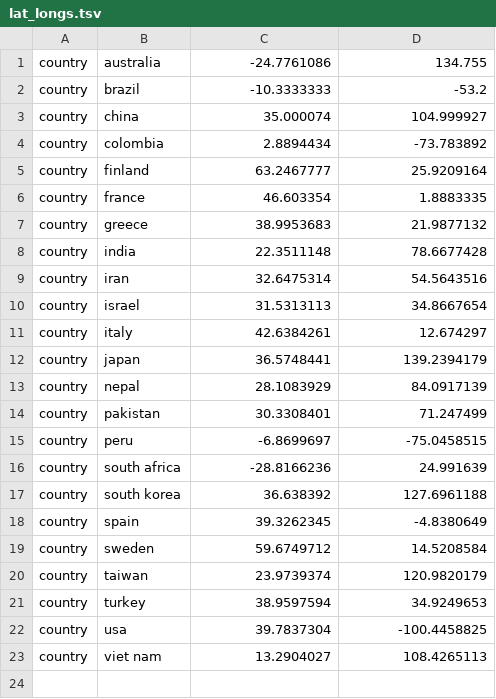
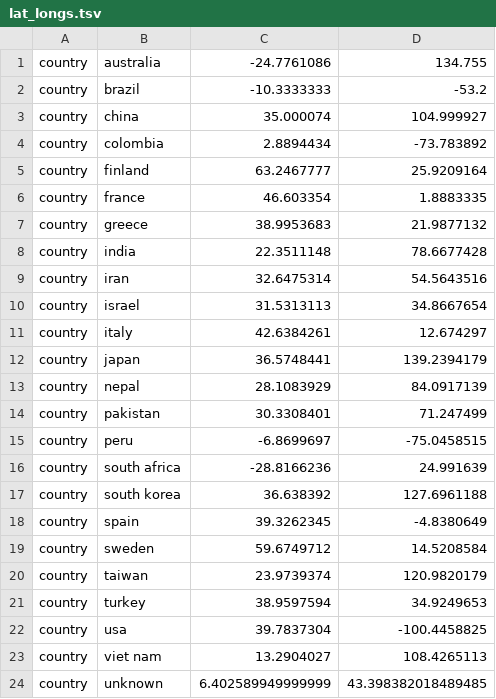
Before and after one commit to hivlab/sarscov2-epidemiology, a TSV file: config/lat_longs.tsv, drawn as a sheet.

```diff
--- a/config/lat_longs.tsv
+++ b/config/lat_longs.tsv
@@ -23 +23,2 @@ country	usa	39.7837304	-100.4458825
 country	viet nam	13.2904027	108.4265113
+country	unknown	6.402589949999999	43.398382018489485
```
Also changed, not shown: config/colors.tsv, data/metadata.tsv, 3 other files.
